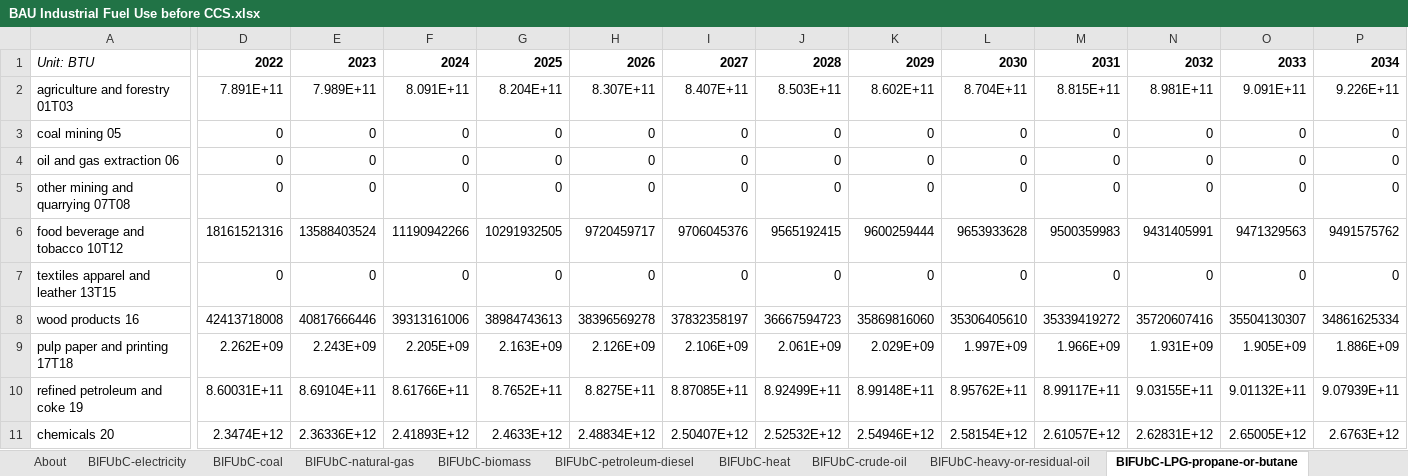
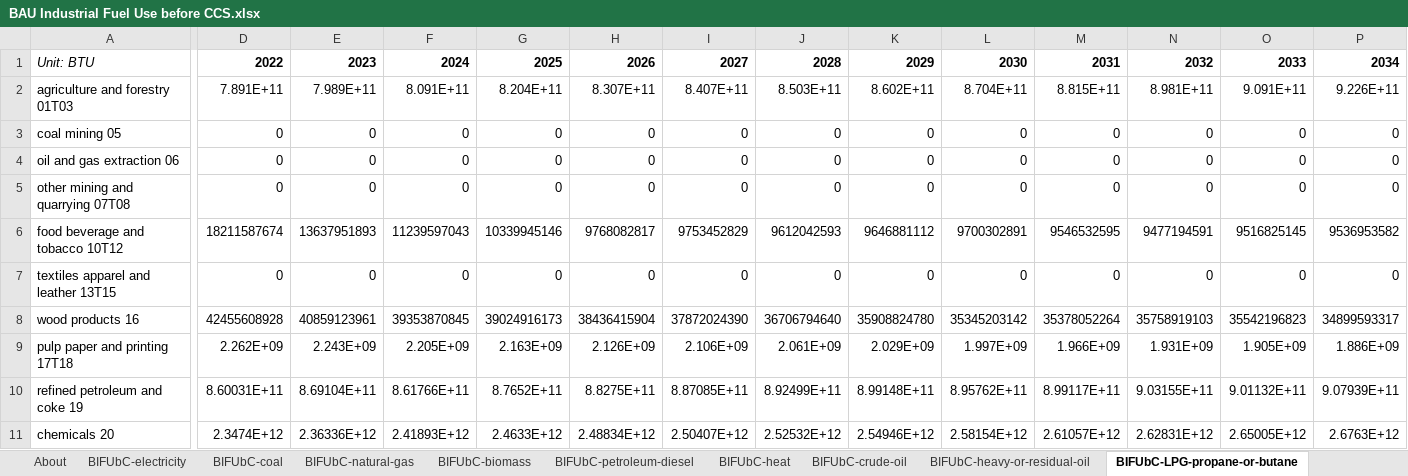
Before and after one commit to EnergyInnovation/eps-oregon, an Excel workbook: InputData/indst/BIFUbC/BAU Industrial Fuel Use before CCS.xlsx, sheet BIFUbC-LPG-propane-or-butane, drawn as a sheet; only a part is shown, gaps mark what is left out; values as stored, in another font and other column widths than the file's, no borders; the diff covers the shown part only; the diff names each change by its address in the sheet, - before the commit and + after, or states it on an @@ line.

Commit message:
Temporarily revert BIFUbC

```diff
--- a/InputData/indst/BIFUbC/BAU Industrial Fuel Use before CCS.xlsx (sheet BIFUbC-LPG-propane-or-butane)
+++ b/InputData/indst/BIFUbC/BAU Industrial Fuel Use before CCS.xlsx (sheet BIFUbC-LPG-propane-or-butane)
-D6: 18161521316
+D6: 18211587674
-E6: 13588403524
+E6: 13637951893
-F6: 11190942266
+F6: 11239597043
-G6: 10291932505
+G6: 10339945146
-H6: 9720459717
+H6: 9768082817
-I6: 9706045376
+I6: 9753452829
-J6: 9565192415
+J6: 9612042593
-K6: 9600259444
+K6: 9646881112
-L6: 9653933628
+L6: 9700302891
-M6: 9500359983
+M6: 9546532595
-N6: 9431405991
+N6: 9477194591
-O6: 9471329563
+O6: 9516825145
-P6: 9491575762
+P6: 9536953582
-D8: 42413718008
+D8: 42455608928
-E8: 40817666446
+E8: 40859123961
-F8: 39313161006
+F8: 39353870845
-G8: 38984743613
+G8: 39024916173
-H8: 38396569278
+H8: 38436415904
-I8: 37832358197
+I8: 37872024390
-J8: 36667594723
+J8: 36706794640
-K8: 35869816060
+K8: 35908824780
-L8: 35306405610
+L8: 35345203142
-M8: 35339419272
+M8: 35378052264
-N8: 35720607416
+N8: 35758919103
-O8: 35504130307
+O8: 35542196823
-P8: 34861625334
+P8: 34899593317
```
Also changed, not shown: 32 edited cells elsewhere in this sheet, sheet BIFUbC-natural-gas, sheet BIFUbC-electricity, sheet BIFUbC-petroleum-diesel, sheet BIFUbC-coal, sheet BIFUbC-crude-oil, sheet BIFUbC-biomass, 7 other files.
